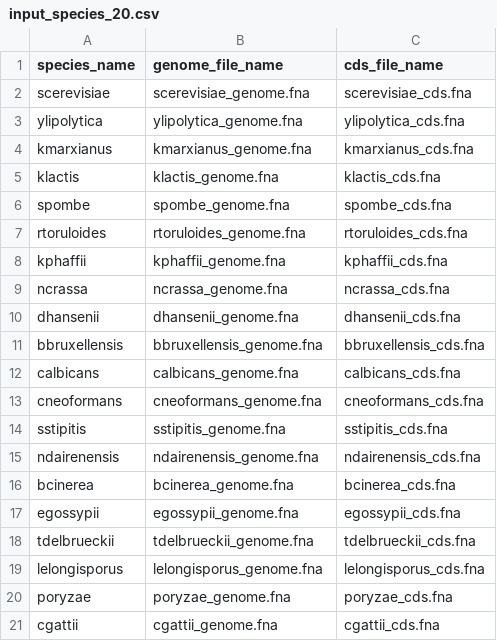
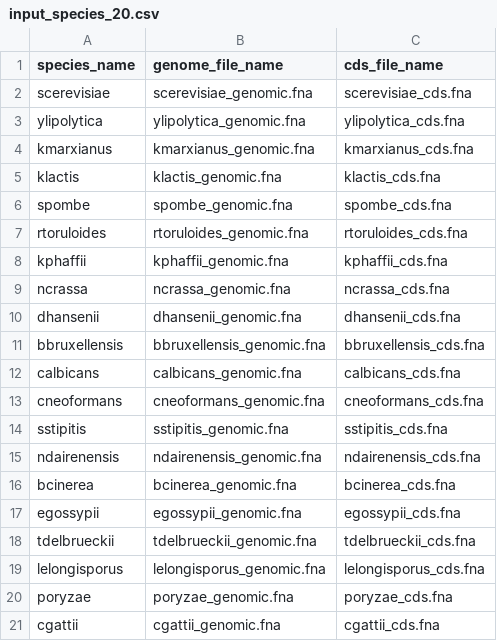
Before and after one commit to ucrbioinfo/ALLEGRO, a CSV file: data/input/input_species_20.csv, drawn as a sheet.

Commit message:
Add file

```diff
--- a/data/input/input_species_20.csv
+++ b/data/input/input_species_20.csv
@@ -1,21 +1,21 @@
 species_name,genome_file_name,cds_file_name
-scerevisiae,scerevisiae_genome.fna,scerevisiae_cds.fna
-ylipolytica,ylipolytica_genome.fna,ylipolytica_cds.fna
-kmarxianus,kmarxianus_genome.fna,kmarxianus_cds.fna
-klactis,klactis_genome.fna,klactis_cds.fna
-spombe,spombe_genome.fna,spombe_cds.fna
-rtoruloides,rtoruloides_genome.fna,rtoruloides_cds.fna
-kphaffii,kphaffii_genome.fna,kphaffii_cds.fna
-ncrassa,ncrassa_genome.fna,ncrassa_cds.fna
-dhansenii,dhansenii_genome.fna,dhansenii_cds.fna
-bbruxellensis,bbruxellensis_genome.fna,bbruxellensis_cds.fna
-calbicans,calbicans_genome.fna,calbicans_cds.fna
-cneoformans,cneoformans_genome.fna,cneoformans_cds.fna
-sstipitis,sstipitis_genome.fna,sstipitis_cds.fna
-ndairenensis,ndairenensis_genome.fna,ndairenensis_cds.fna
-bcinerea,bcinerea_genome.fna,bcinerea_cds.fna
-egossypii,egossypii_genome.fna,egossypii_cds.fna
-tdelbrueckii,tdelbrueckii_genome.fna,tdelbrueckii_cds.fna
-lelongisporus,lelongisporus_genome.fna,lelongisporus_cds.fna
-poryzae,poryzae_genome.fna,poryzae_cds.fna
-cgattii,cgattii_genome.fna,cgattii_cds.fna
+scerevisiae,scerevisiae_genomic.fna,scerevisiae_cds.fna
+ylipolytica,ylipolytica_genomic.fna,ylipolytica_cds.fna
+kmarxianus,kmarxianus_genomic.fna,kmarxianus_cds.fna
+klactis,klactis_genomic.fna,klactis_cds.fna
+spombe,spombe_genomic.fna,spombe_cds.fna
+rtoruloides,rtoruloides_genomic.fna,rtoruloides_cds.fna
+kphaffii,kphaffii_genomic.fna,kphaffii_cds.fna
+ncrassa,ncrassa_genomic.fna,ncrassa_cds.fna
+dhansenii,dhansenii_genomic.fna,dhansenii_cds.fna
+bbruxellensis,bbruxellensis_genomic.fna,bbruxellensis_cds.fna
+calbicans,calbicans_genomic.fna,calbicans_cds.fna
+cneoformans,cneoformans_genomic.fna,cneoformans_cds.fna
+sstipitis,sstipitis_genomic.fna,sstipitis_cds.fna
+ndairenensis,ndairenensis_genomic.fna,ndairenensis_cds.fna
+bcinerea,bcinerea_genomic.fna,bcinerea_cds.fna
+egossypii,egossypii_genomic.fna,egossypii_cds.fna
+tdelbrueckii,tdelbrueckii_genomic.fna,tdelbrueckii_cds.fna
+lelongisporus,lelongisporus_genomic.fna,lelongisporus_cds.fna
+poryzae,poryzae_genomic.fna,poryzae_cds.fna
+cgattii,cgattii_genomic.fna,cgattii_cds.fna
```
